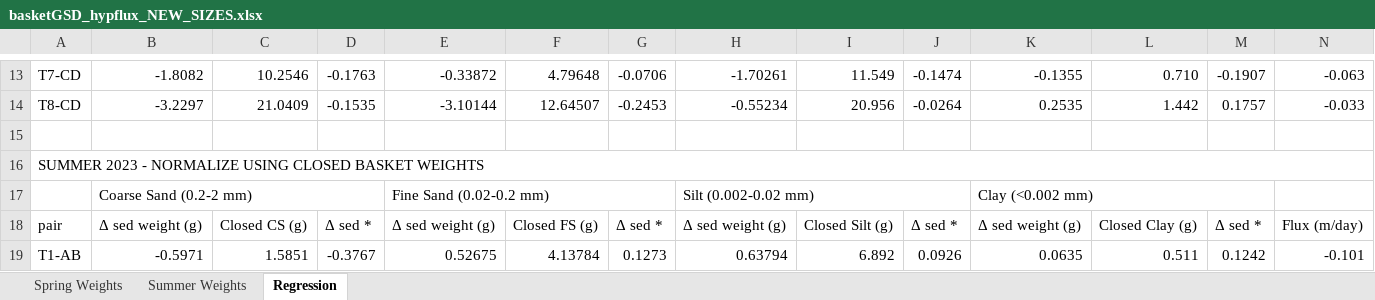
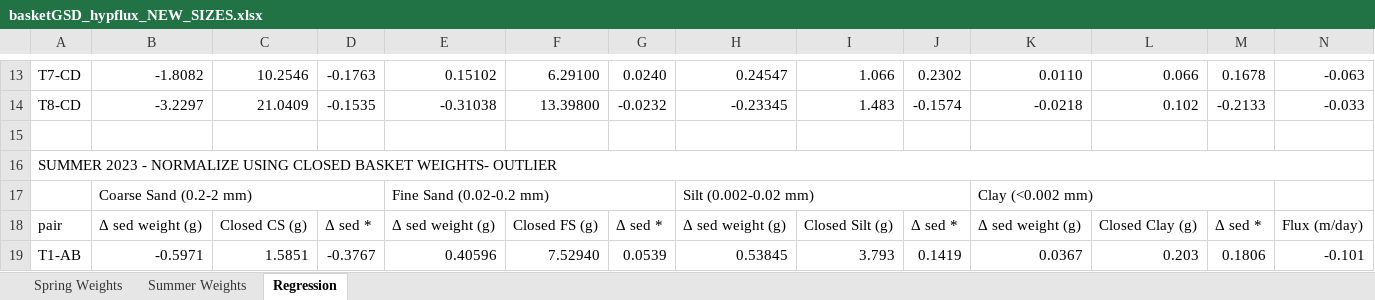
Before and after one commit to nicole-hucke/La_Jara, an Excel workbook: GSD/baskets_new_sizes/basketGSD_hypflux_NEW_SIZES.xlsx, sheet Regression, drawn as a sheet; only a part is shown, gaps mark what is left out; values as stored, in another font and other column widths than the file's, no cell formats; charts and pictures not drawn; the diff covers the shown part only; the diff names each change by its address in the sheet, - before the commit and + after, or states it on an @@ line.

Commit message:
finished GSD - hyporheic flux regressions for new sizes

```diff
--- a/GSD/baskets_new_sizes/basketGSD_hypflux_NEW_SIZES.xlsx (sheet Regression)
+++ b/GSD/baskets_new_sizes/basketGSD_hypflux_NEW_SIZES.xlsx (sheet Regression)
-E13: -0.33872
+E13: 0.15102
-F13: 4.79648
+F13: 6.29100
-G13: -0.0706
+G13: 0.0240
-H13: -1.70261
+H13: 0.24547
-I13: 11.549
+I13: 1.066
-J13: -0.1474
+J13: 0.2302
-K13: -0.1355
+K13: 0.0110
-L13: 0.710
+L13: 0.066
-M13: -0.1907
+M13: 0.1678
-E14: -3.10144
+E14: -0.31038
-F14: 12.64507
+F14: 13.39800
-G14: -0.2453
+G14: -0.0232
-H14: -0.55234
+H14: -0.23345
-I14: 20.956
+I14: 1.483
-J14: -0.0264
+J14: -0.1574
-K14: 0.2535
+K14: -0.0218
-L14: 1.442
+L14: 0.102
-M14: 0.1757
+M14: -0.2133
-A16: …CLOSED BASKET WEIGHTS
+A16: …CLOSED BASKET WEIGHTS- OUTLIER
-E19: 0.52675
+E19: 0.40596
-F19: 4.13784
+F19: 7.52940
-G19: 0.1273
+G19: 0.0539
-H19: 0.63794
+H19: 0.53845
-I19: 6.892
+I19: 3.793
-J19: 0.0926
+J19: 0.1419
-K19: 0.0635
+K19: 0.0367
-L19: 0.511
+L19: 0.203
-M19: 0.1242
+M19: 0.1806
```
Also changed, not shown: 12 added rows and 172 edited cells elsewhere in this sheet, sheet Spring Weights, sheet Summer Weights, cell formats, formulas that keep their value, charts or pictures, 2 other files.
